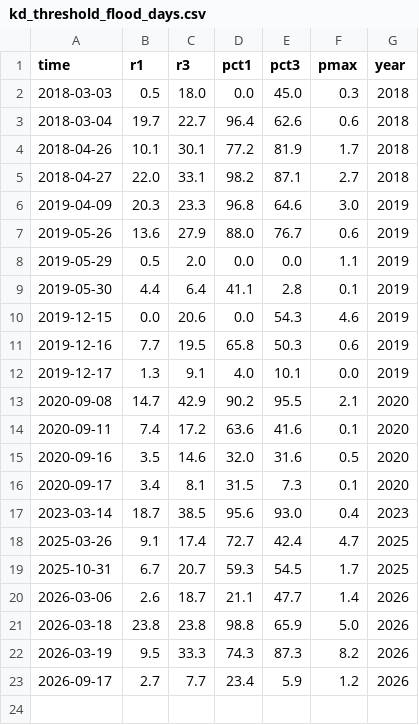
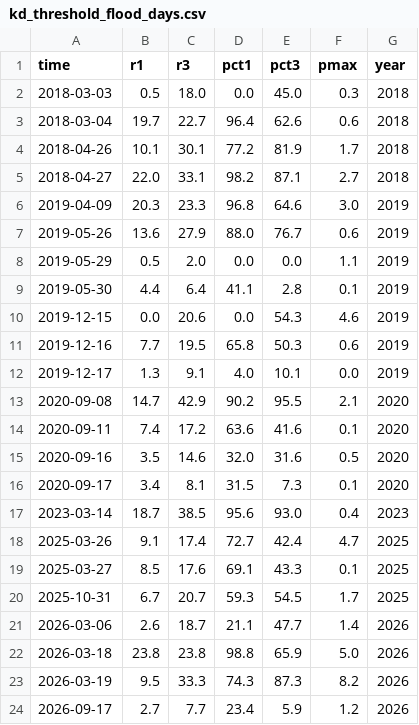
Before and after one commit to gavacharles/uganda-rainfall-climate, a CSV file: results/kd_threshold_flood_days.csv, drawn as a sheet; the diff names each change by its address in the sheet, - before the commit and + after, or states it on an @@ line.

```diff
--- a/results/kd_threshold_flood_days.csv
+++ b/results/kd_threshold_flood_days.csv
+row 19: 2025-03-27 | 8.5 | 17.6 | 69.1 | 43.3 | 0.1 | 2025
```
Also changed, not shown: results/kd_threshold_models.csv, 1 other file.
